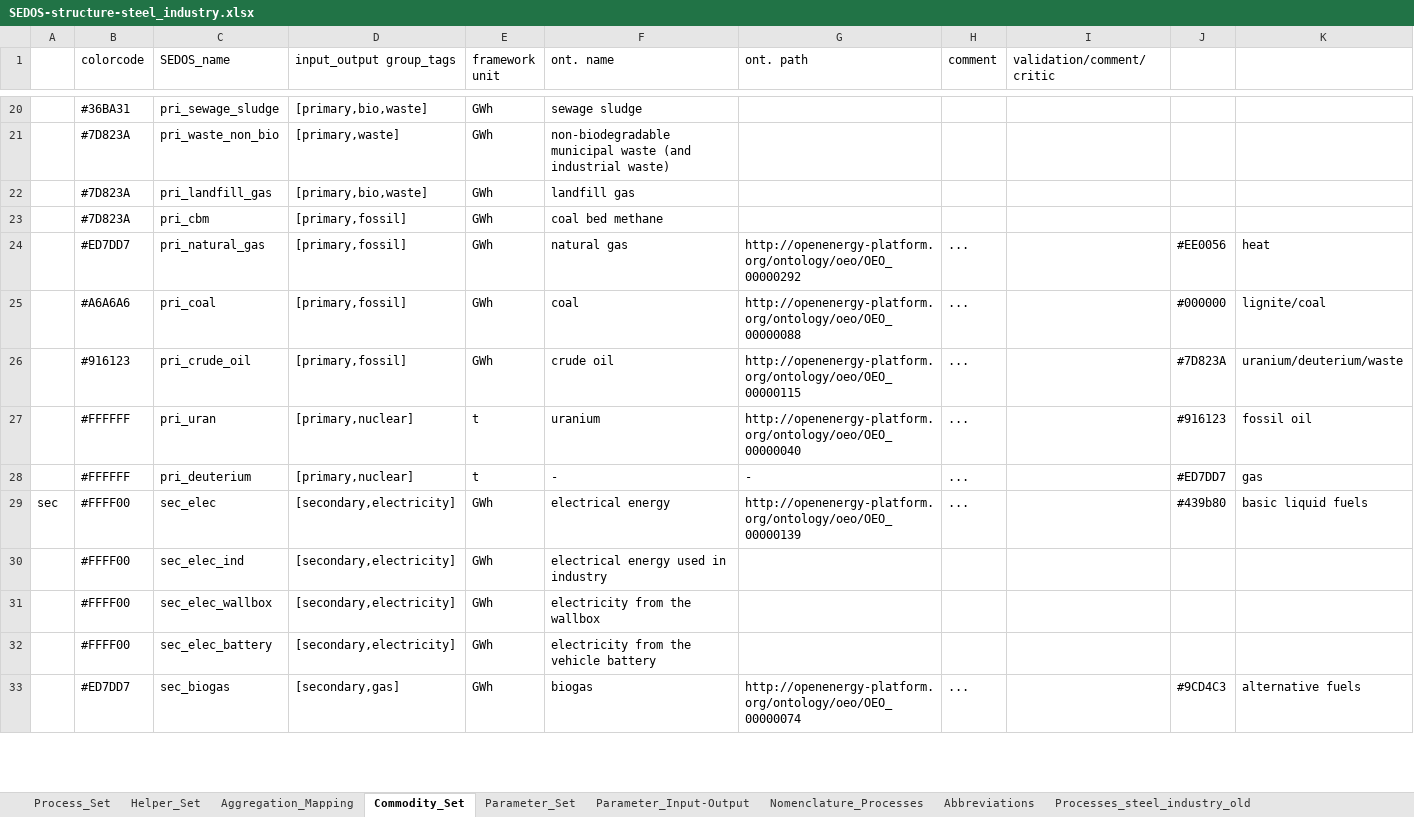
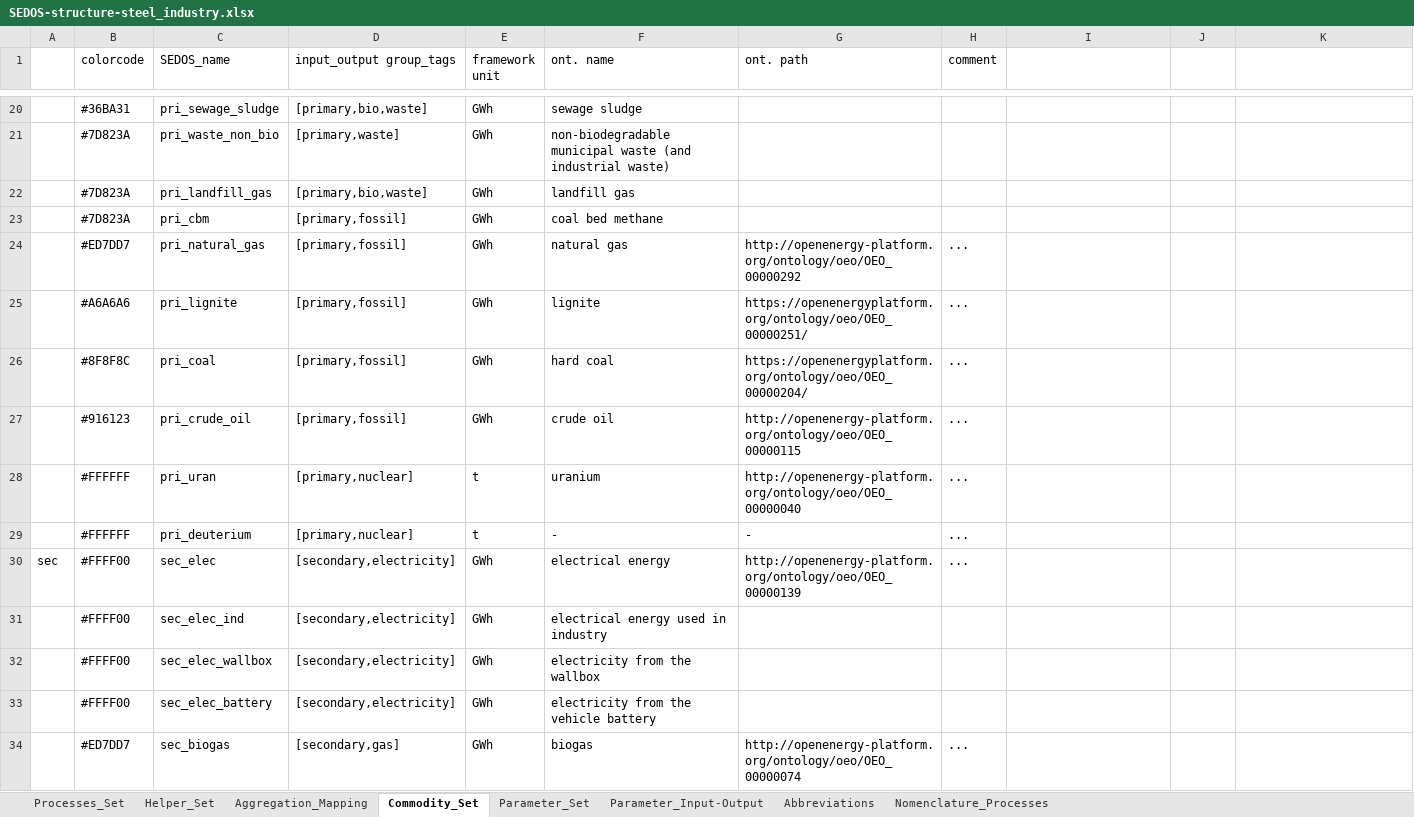
Before and after one commit to sedos-project/sedos_dashboard, an Excel workbook: sedos_dashboard/media/structures/SEDOS-structure-steel_industry.xlsx, sheet Commodity_Set, drawn as a sheet; only a part is shown, gaps mark what is left out; values as stored, in another font and other column widths than the file's, no cell formats; charts and pictures not drawn; addresses are those after the commit; the diff covers the shown part only; the diff names each change by its address in the sheet, - before the commit and + after, or states it on an @@ line.

```diff
--- a/sedos_dashboard/media/structures/SEDOS-structure-steel_industry.xlsx (sheet Commodity_Set)
+++ b/sedos_dashboard/media/structures/SEDOS-structure-steel_industry.xlsx (sheet Commodity_Set)
-sheet tab: Processes_steel_industry_old
+sheet tab: Processes_Set
-sheet tab: Process_Set
@@ sheet tab order changed: Processes_Set | Helper_Set | Aggregation_Mapping | Commodity_Set | Parameter_Set | Parameter_Input-Output | Abbreviations | Nomenclature_Processes @@
-I1: validation/comment/critic
+I1: (empty)
-J24: #EE0056
+J24: (empty)
-K24: heat
+K24: (empty)
+row 25:  | #A6A6A6 | pri_lignite | [primary,fossil] | GWh | lignite | https://openenergyplatform.org/ontology/oeo/OEO_00000251/ | ...
-B26 (colorcode): #A6A6A6
+B26 (colorcode): #8F8F8C
-F26 (ont. name): coal
+F26 (ont. name): hard coal
-G26 (ont. path): http://openenergy-platform.org/ontology/oeo/OEO_00000088
+G26 (ont. path): https://openenergyplatform.org/ontology/oeo/OEO_00000204/
-J26: #000000
+J26: (empty)
-K26: lignite/coal
+K26: (empty)
-J27: #7D823A
+J27: (empty)
-K27: uranium/deuterium/waste
+K27: (empty)
-J28: #916123
+J28: (empty)
-K28: fossil oil
+K28: (empty)
-J29: #ED7DD7
+J29: (empty)
-K29: gas
+K29: (empty)
-J30: #439b80
+J30: (empty)
-K30: basic liquid fuels
+K30: (empty)
-J34: #9CD4C3
+J34: (empty)
-K34: alternative fuels
+K34: (empty)
```
Also changed, not shown: 21 edited cells elsewhere in this sheet, sheet Processes_Set, sheet Parameter_Input-Output, sheet Helper_Set, sheet Aggregation_Mapping, sheet Nomenclature_Processes, cell formats, hidden cells, charts or pictures, 6 other files.
